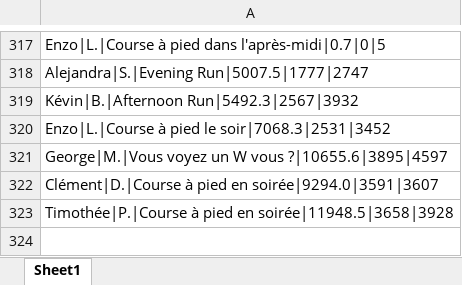
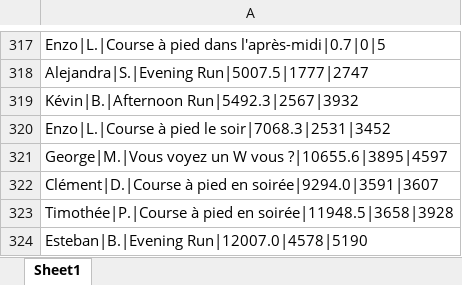
Before and after one commit to theodtl/running_team_vs, an Excel workbook: data/processed_activities.xlsx, sheet Sheet1, drawn as a sheet; only a part is shown, gaps mark what is left out; values as stored, in another font and other column widths than the file's, no borders; the diff names each change by its address in the sheet, - before the commit and + after, or states it on an @@ line.

```diff
--- a/data/processed_activities.xlsx (sheet Sheet1)
+++ b/data/processed_activities.xlsx (sheet Sheet1)
+row 324: Esteban|B.|Evening Run|12007.0|4578|5190
```
Also changed, not shown: data/activities_log.xlsx, data/distances.xlsx, 2 other files.
